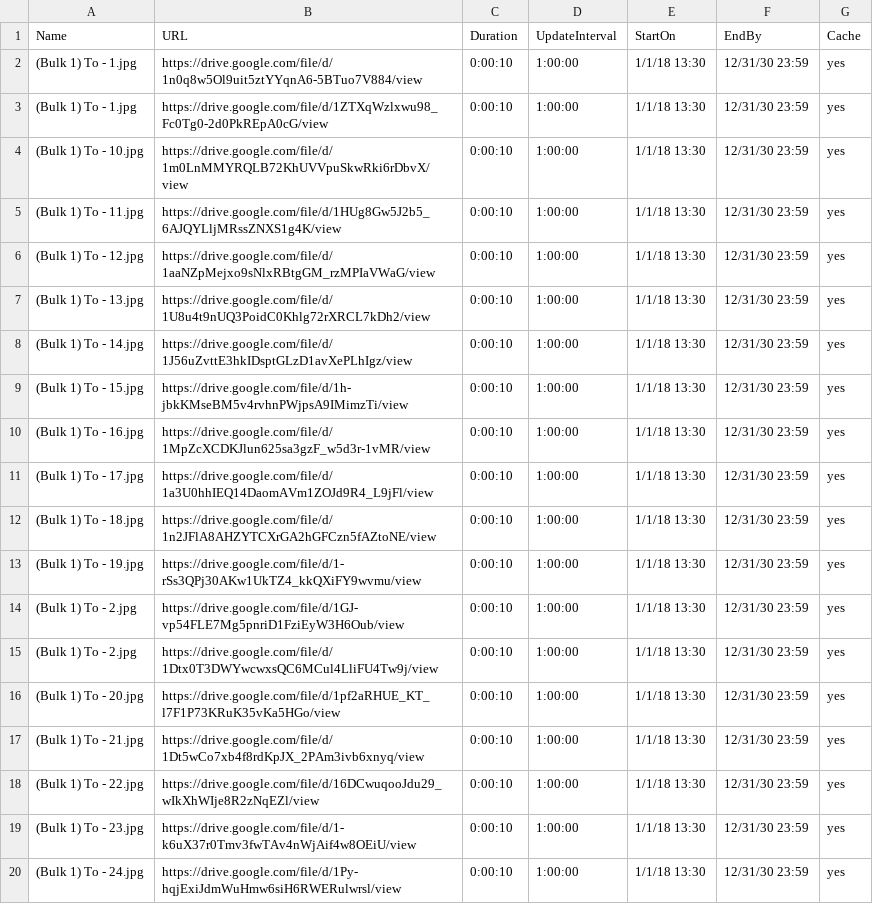
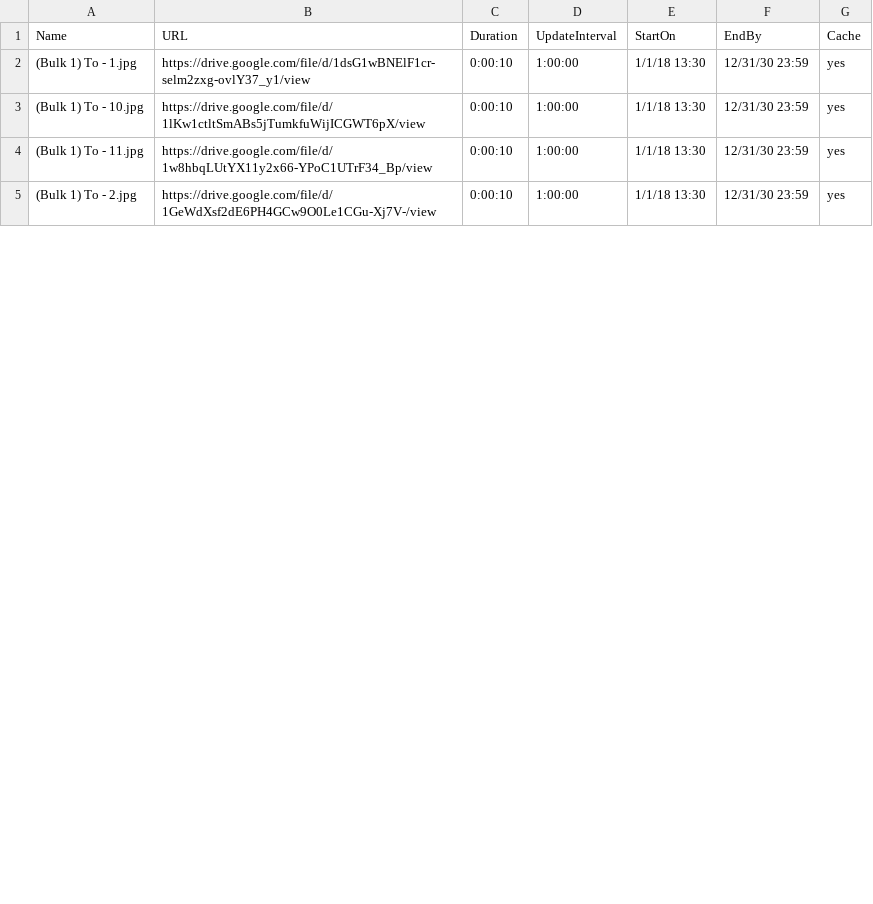
Before and after one commit to ams-ictfacilitator/GoogleSheetscsv, a CSV file: file/screensaver.csv, drawn as a sheet; only a part is shown; the diff covers the shown part only.

Commit message:
Auto-update CSV from Gratitude Monitor Google Sheets

```diff
--- a/file/screensaver.csv
+++ b/file/screensaver.csv
@@ -1,20 +1,5 @@
 Name,URL,Duration,UpdateInterval,StartOn,EndBy,Cache
-(Bulk 1) To - 1.jpg,https://drive.google.com/file/d/1n0q8w5Ol9uit5ztYYqnA6-5BTuo7V884/view,0:00:10,1:00:00,1/1/18 13:30,12/31/30 23:59,yes
-(Bulk 1) To - 1.jpg,https://drive.google.com/file/d/1ZTXqWzlxwu98_Fc0Tg0-2d0PkREpA0cG/view,0:00:10,1:00:00,1/1/18 13:30,12/31/30 23:59,yes
-(Bulk 1) To - 10.jpg,https://drive.google.com/file/d/1m0LnMMYRQLB72KhUVVpuSkwRki6rDbvX/view,0:00:10,1:00:00,1/1/18 13:30,12/31/30 23:59,yes
-(Bulk 1) To - 11.jpg,https://drive.google.com/file/d/1HUg8Gw5J2b5_6AJQYLljMRssZNXS1g4K/view,0:00:10,1:00:00,1/1/18 13:30,12/31/30 23:59,yes
-(Bulk 1) To - 12.jpg,https://drive.google.com/file/d/1aaNZpMejxo9sNlxRBtgGM_rzMPIaVWaG/view,0:00:10,1:00:00,1/1/18 13:30,12/31/30 23:59,yes
-(Bulk 1) To - 13.jpg,https://drive.google.com/file/d/1U8u4t9nUQ3PoidC0Khlg72rXRCL7kDh2/view,0:00:10,1:00:00,1/1/18 13:30,12/31/30 23:59,yes
-(Bulk 1) To - 14.jpg,https://drive.google.com/file/d/1J56uZvttE3hkIDsptGLzD1avXePLhIgz/view,0:00:10,1:00:00,1/1/18 13:30,12/31/30 23:59,yes
-(Bulk 1) To - 15.jpg,https://drive.google.com/file/d/1h-jbkKMseBM5v4rvhnPWjpsA9IMimzTi/view,0:00:10,1:00:00,1/1/18 13:30,12/31/30 23:59,yes
-(Bulk 1) To - 16.jpg,https://drive.google.com/file/d/1MpZcXCDKJlun625sa3gzF_w5d3r-1vMR/view,0:00:10,1:00:00,1/1/18 13:30,12/31/30 23:59,yes
-(Bulk 1) To - 17.jpg,https://drive.google.com/file/d/1a3U0hhIEQ14DaomAVm1ZOJd9R4_L9jFl/view,0:00:10,1:00:00,1/1/18 13:30,12/31/30 23:59,yes
-(Bulk 1) To - 18.jpg,https://drive.google.com/file/d/1n2JFlA8AHZYTCXrGA2hGFCzn5fAZtoNE/view,0:00:10,1:00:00,1/1/18 13:30,12/31/30 23:59,yes
-(Bulk 1) To - 19.jpg,https://drive.google.com/file/d/1-rSs3QPj30AKw1UkTZ4_kkQXiFY9wvmu/view,0:00:10,1:00:00,1/1/18 13:30,12/31/30 23:59,yes
-(Bulk 1) To - 2.jpg,https://drive.google.com/file/d/1GJ-vp54FLE7Mg5pnriD1FziEyW3H6Oub/view,0:00:10,1:00:00,1/1/18 13:30,12/31/30 23:59,yes
-(Bulk 1) To - 2.jpg,https://drive.google.com/file/d/1Dtx0T3DWYwcwxsQC6MCul4LliFU4Tw9j/view,0:00:10,1:00:00,1/1/18 13:30,12/31/30 23:59,yes
-(Bulk 1) To - 20.jpg,https://drive.google.com/file/d/1pf2aRHUE_KT_l7F1P73KRuK35vKa5HGo/view,0:00:10,1:00:00,1/1/18 13:30,12/31/30 23:59,yes
-(Bulk 1) To - 21.jpg,https://drive.google.com/file/d/1Dt5wCo7xb4f8rdKpJX_2PAm3ivb6xnyq/view,0:00:10,1:00:00,1/1/18 13:30,12/31/30 23:59,yes
-(Bulk 1) To - 22.jpg,https://drive.google.com/file/d/16DCwuqooJdu29_wIkXhWIje8R2zNqEZl/view,0:00:10,1:00:00,1/1/18 13:30,12/31/30 23:59,yes
-(Bulk 1) To - 23.jpg,https://drive.google.com/file/d/1-k6uX37r0Tmv3fwTAv4nWjAif4w8OEiU/view,0:00:10,1:00:00,1/1/18 13:30,12/31/30 23:59,yes
-(Bulk 1) To - 24.jpg,https://drive.google.com/file/d/1Py-hqjExiJdmWuHmw6siH6RWERulwrsl/view,0:00:10,1:00:00,1/1/18 13:30,12/31/30 23:59,yes
+(Bulk 1) To - 1.jpg,https://drive.google.com/file/d/1dsG1wBNElF1cr-selm2zxg-ovlY37_y1/view,0:00:10,1:00:00,1/1/18 13:30,12/31/30 23:59,yes
+(Bulk 1) To - 10.jpg,https://drive.google.com/file/d/1lKw1ctltSmABs5jTumkfuWijICGWT6pX/view,0:00:10,1:00:00,1/1/18 13:30,12/31/30 23:59,yes
+(Bulk 1) To - 11.jpg,https://drive.google.com/file/d/1w8hbqLUtYX11y2x66-YPoC1UTrF34_Bp/view,0:00:10,1:00:00,1/1/18 13:30,12/31/30 23:59,yes
+(Bulk 1) To - 2.jpg,https://drive.google.com/file/d/1GeWdXsf2dE6PH4GCw9O0Le1CGu-Xj7V-/view,0:00:10,1:00:00,1/1/18 13:30,12/31/30 23:59,yes
```
Also changed, not shown: 4 removed rows and 7 edited cells elsewhere in this file.
